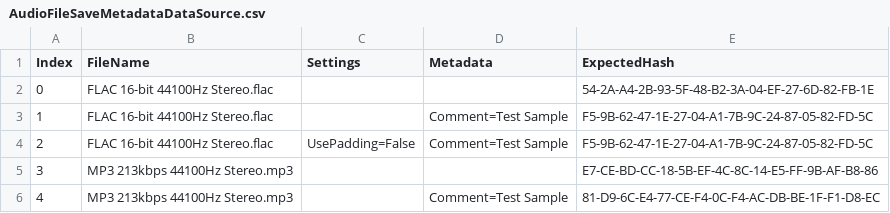
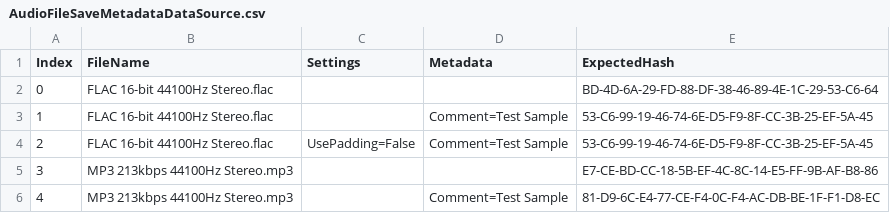
Before and after one commit to jherby2k/PowerShellAudio, a CSV file: PowerShellAudio.UnitTests/AudioFileSaveMetadataDataSource.csv, drawn as a sheet; only a part is shown.

```diff
--- a/PowerShellAudio.UnitTests/AudioFileSaveMetadataDataSource.csv
+++ b/PowerShellAudio.UnitTests/AudioFileSaveMetadataDataSource.csv
@@ -1,5 +1,5 @@
 Index,FileName,Settings,Metadata,ExpectedHash
-0,FLAC 16-bit 44100Hz Stereo.flac,,,54-2A-A4-2B-93-5F-48-B2-3A-04-EF-27-6D-82-FB-1E
-1,FLAC 16-bit 44100Hz Stereo.flac,,Comment=Test Sample,F5-9B-62-47-1E-27-04-A1-7B-9C-24-87-05-82-FD-5C
-2,FLAC 16-bit 44100Hz Stereo.flac,UsePadding=False,Comment=Test Sample,F5-9B-62-47-1E-27-04-A1-7B-9C-24-87-05-82-FD-5C
+0,FLAC 16-bit 44100Hz Stereo.flac,,,BD-4D-6A-29-FD-88-DF-38-46-89-4E-1C-29-53-C6-64
+1,FLAC 16-bit 44100Hz Stereo.flac,,Comment=Test Sample,53-C6-99-19-46-74-6E-D5-F9-8F-CC-3B-25-EF-5A-45
+2,FLAC 16-bit 44100Hz Stereo.flac,UsePadding=False,Comment=Test Sample,53-C6-99-19-46-74-6E-D5-F9-8F-CC-3B-25-EF-5A-45
 3,MP3 213kbps 44100Hz Stereo.mp3,,,E7-CE-BD-CC-18-5B-EF-4C-8C-14-E5-FF-9B-AF-B8-86
```
Also changed, not shown: PowerShellAudio.UnitTests/AudioFileExportDataSource.csv, 5 other files.
